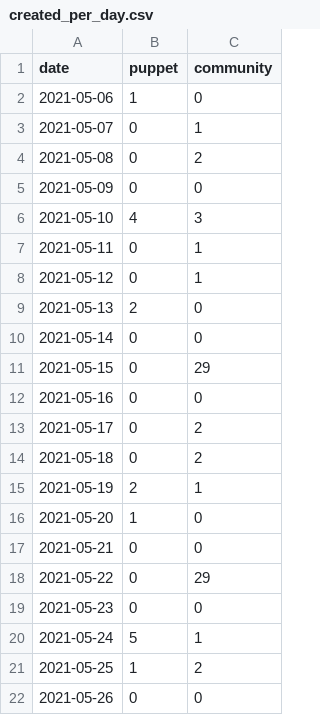
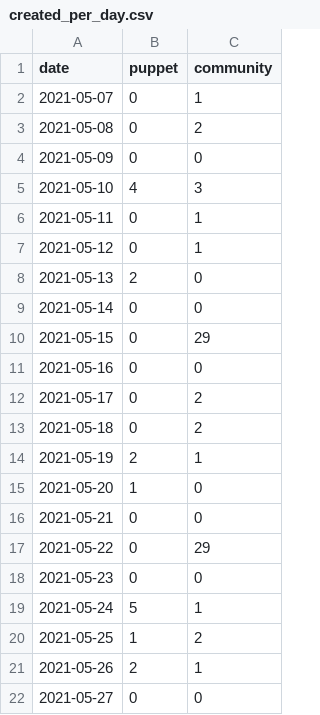
Before and after one commit to daianamezdrea/community_management, a CSV file: created_per_day.csv, drawn as a sheet.

```diff
--- a/created_per_day.csv
+++ b/created_per_day.csv
@@ -1,3 +1,2 @@
 date,puppet,community
-2021-05-06,1,0
 2021-05-07,0,1
@@ -21,2 +20,3 @@ date,puppet,community
 2021-05-25,1,2
-2021-05-26,0,0
+2021-05-26,2,1
+2021-05-27,0,0
```
Also changed, not shown: docs/created_per_day.csv, docs/pr_work_done.csv, 26 other files.
